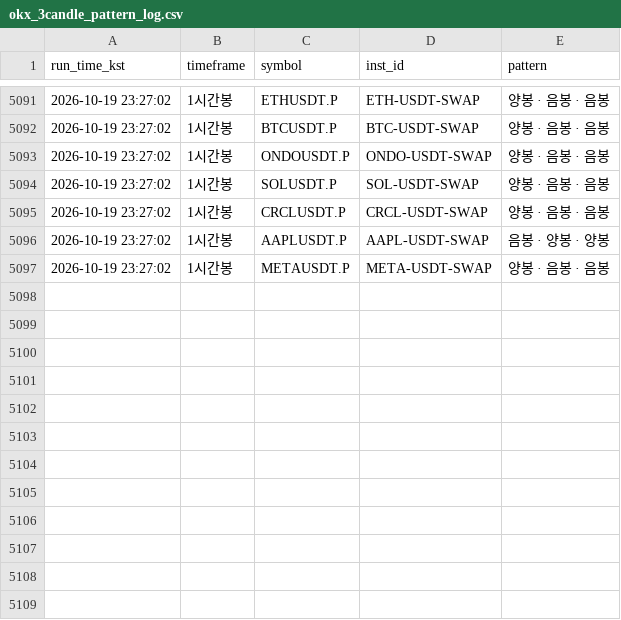
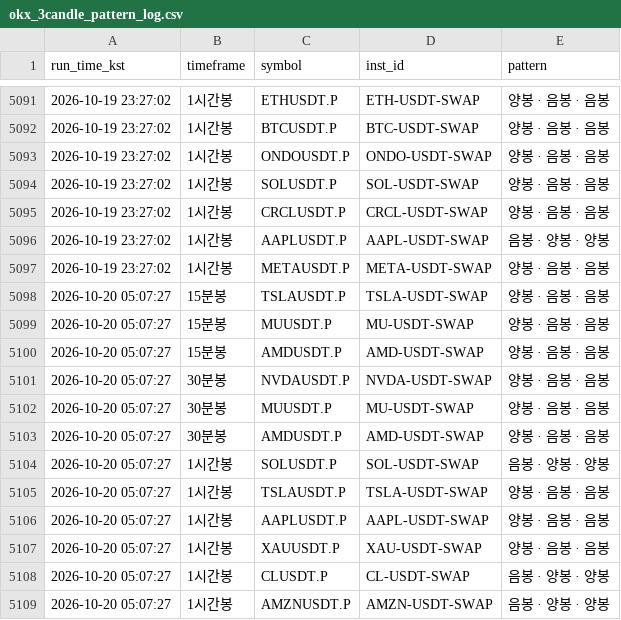
Before and after one commit to suchulkim/Trader_KIM, a CSV file: okx_3candle_pattern_log.csv, drawn as a sheet; only a part is shown, gaps mark what is left out; the diff names each change by its address in the sheet, - before the commit and + after, or states it on an @@ line.

```diff
--- a/okx_3candle_pattern_log.csv
+++ b/okx_3candle_pattern_log.csv
+row 5098: 2026-10-20 05:07:27 | 15분봉 | TSLAUSDT.P | TSLA-USDT-SWAP | 양봉 · 음봉 · 음봉
+row 5099: 2026-10-20 05:07:27 | 15분봉 | MUUSDT.P | MU-USDT-SWAP | 양봉 · 음봉 · 음봉
+row 5100: 2026-10-20 05:07:27 | 15분봉 | AMDUSDT.P | AMD-USDT-SWAP | 양봉 · 음봉 · 음봉
+row 5101: 2026-10-20 05:07:27 | 30분봉 | NVDAUSDT.P | NVDA-USDT-SWAP | 양봉 · 음봉 · 음봉
+row 5102: 2026-10-20 05:07:27 | 30분봉 | MUUSDT.P | MU-USDT-SWAP | 양봉 · 음봉 · 음봉
+row 5103: 2026-10-20 05:07:27 | 30분봉 | AMDUSDT.P | AMD-USDT-SWAP | 양봉 · 음봉 · 음봉
+row 5104: 2026-10-20 05:07:27 | 1시간봉 | SOLUSDT.P | SOL-USDT-SWAP | 음봉 · 양봉 · 양봉
+row 5105: 2026-10-20 05:07:27 | 1시간봉 | TSLAUSDT.P | TSLA-USDT-SWAP | 양봉 · 음봉 · 음봉
+row 5106: 2026-10-20 05:07:27 | 1시간봉 | AAPLUSDT.P | AAPL-USDT-SWAP | 양봉 · 음봉 · 음봉
+row 5107: 2026-10-20 05:07:27 | 1시간봉 | XAUUSDT.P | XAU-USDT-SWAP | 양봉 · 음봉 · 음봉
+row 5108: 2026-10-20 05:07:27 | 1시간봉 | CLUSDT.P | CL-USDT-SWAP | 음봉 · 양봉 · 양봉
+row 5109: 2026-10-20 05:07:27 | 1시간봉 | AMZNUSDT.P | AMZN-USDT-SWAP | 음봉 · 양봉 · 양봉
```
Also changed, not shown: 2 other files.
